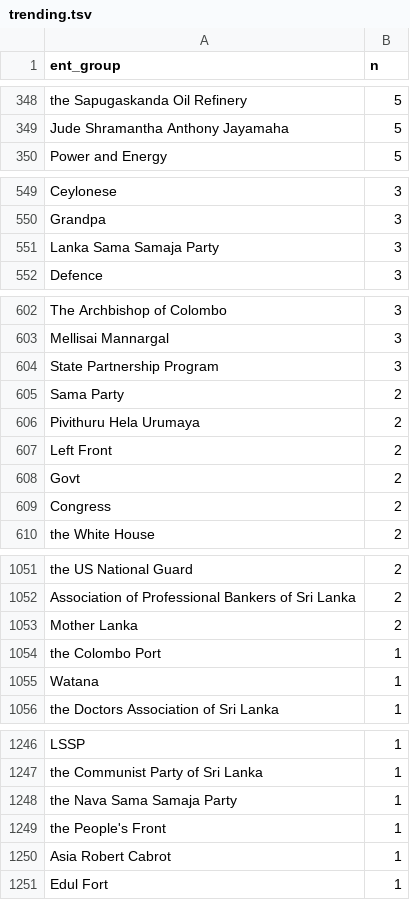
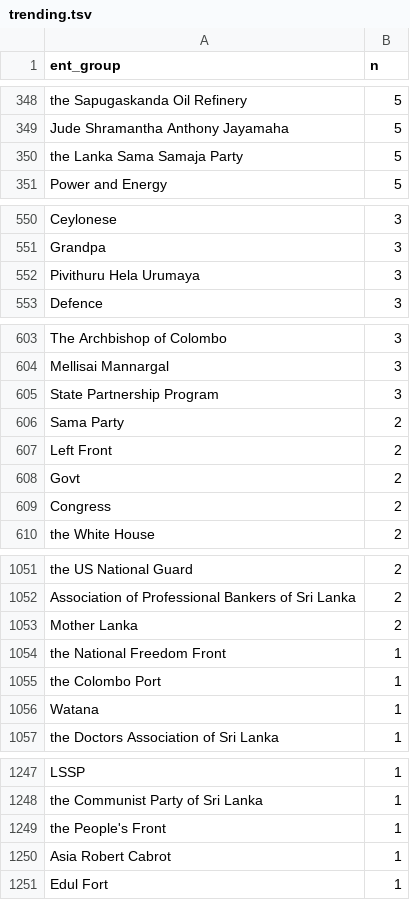
Before and after one commit to nuuuwan/news_lk2, a TSV file: trending.tsv, drawn as a sheet; only a part is shown, gaps mark what is left out.

Commit message:
Updated data Sat Jun 25 14:17:01 UTC 2022

```diff
--- a/trending.tsv
+++ b/trending.tsv
@@ -349,2 +349,3 @@ the Sapugaskanda Oil Refinery	5
 Jude Shramantha Anthony Jayamaha	5
+the Lanka Sama Samaja Party	5
 Power and Energy	5
@@ -550,3 +551,3 @@ Ceylonese	3
 Grandpa	3
-Lanka Sama Samaja Party	3
+Pivithuru Hela Urumaya	3
 Defence	3
@@ -605,3 +606,2 @@ State Partnership Program	3
 Sama Party	2
-Pivithuru Hela Urumaya	2
 Left Front	2
@@ -1053,2 +1053,3 @@ Association of Professional Bankers of Sri Lanka	2
 Mother Lanka	2
+the National Freedom Front	1
 the Colombo Port	1
@@ -1247,3 +1248,2 @@ LSSP	1
 the Communist Party of Sri Lanka	1
-the Nava Sama Samaja Party	1
 the People's Front	1
```
Also changed, not shown: 6 other files.
